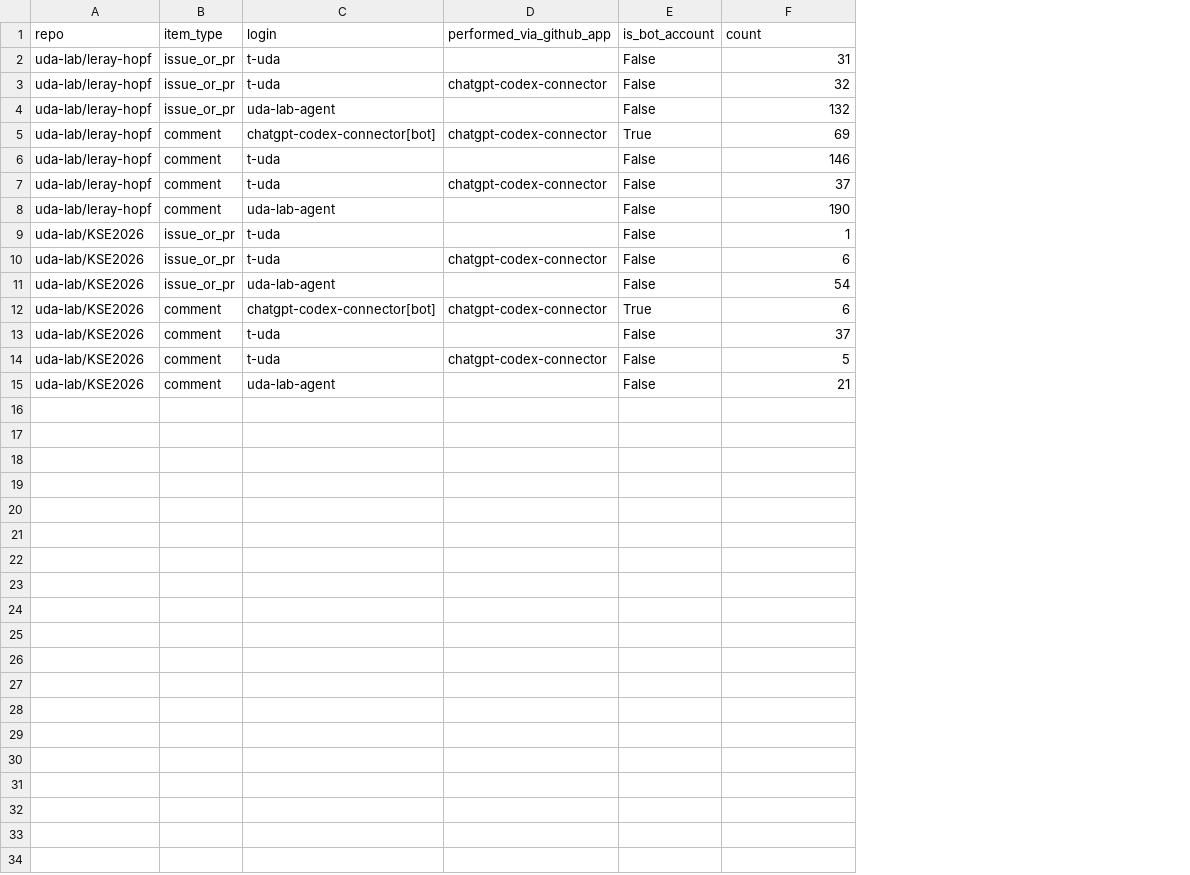
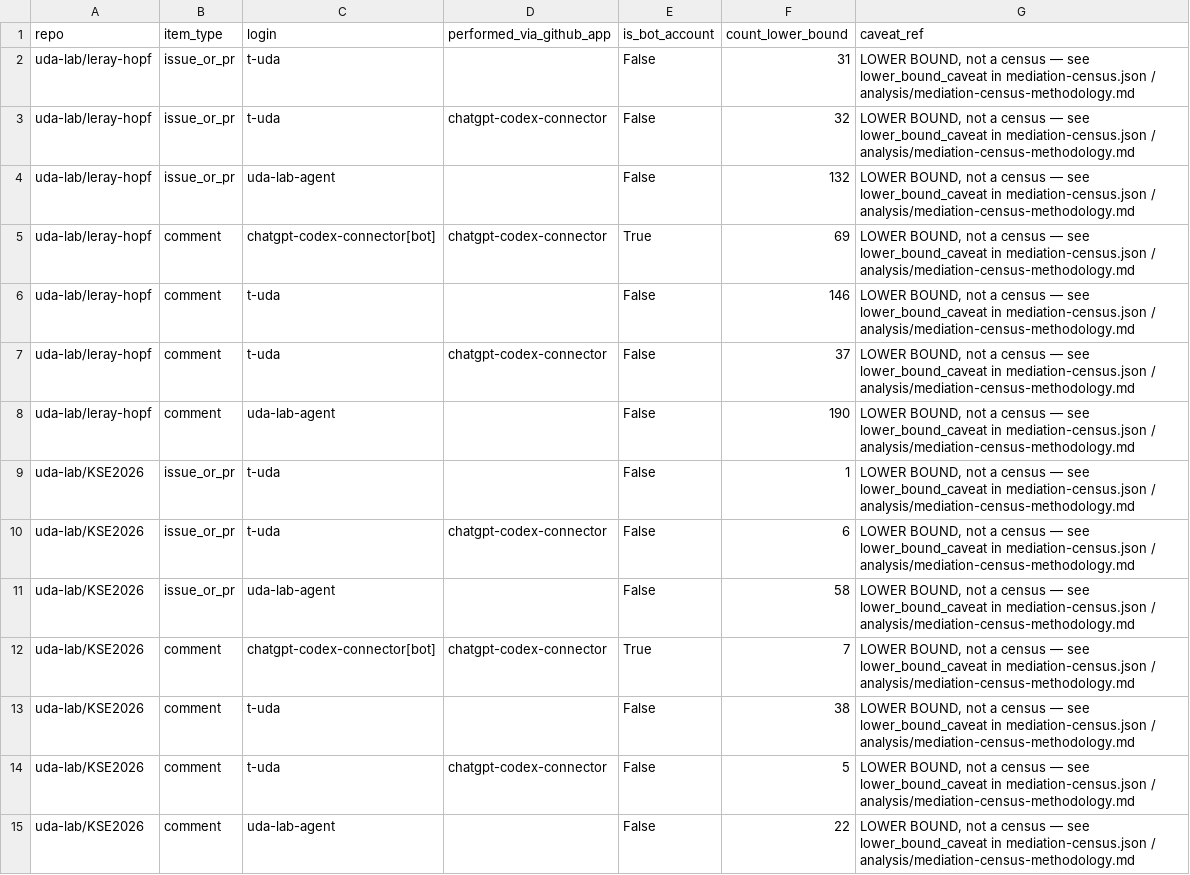
Before and after one commit to uda-lab/KSE2026, a CSV file: evidence/metrics/mediation-census.csv, drawn as a sheet; the diff names each change by its address in the sheet, - before the commit and + after, or states it on an @@ line.

Commit message:
Address independent review findings on mediation census
Fix P0/P1 findings from independent read-only Claude subagent review
(Opus lens: evidence/claim discipline; Sonnet lens: implementation
correctness; codex/copilot unavailable due to quota):

- CSV now names the count column count_lower_bound and adds a
  caveat_ref pointer column, so the artifact most likely to be copied
  into a spreadsheet still carries the lower-bound label.
- Methodology note: put a short lower-bound reminder immediately
  above each results table (not only in a section 26 lines below);
  reworded the category list to describe raw API field combinations
  rather than asserting "direct posting" / "owner-authored" as fact.
- Replaced the uncited "2026-07-25 owner ruling" reference with an
  honest statement that this premise is the issue #60 Wave A dispatch
  instruction, not yet a recorded provenance/author-decisions.md entry
  (recording that is out of this PR's authority and owner's to do).
- compute_mediation_census.py docstring: fixed the "four categories"
  list to match what tally() actually emits (previously described
  label strings the code never constructs).
- ai-use.md row corrected: no codex review was acquired (quota
  unavailable); records the actual Claude-subagent review process and
  that no claim freeze / author-decisions entry was made here.
- KSE2026 snapshot files were re-fetched by the implementation
  correctness reviewer as part of its own verification (confirming
  the exporter is safe to re-run); adopted the newer fetched_at as
  the pinned snapshot and updated the methodology note's worked
  example numbers and source-inventory.md to match.

Re-ran make verify / redact_check / lint / pdf — all still pass.

```diff
--- a/evidence/metrics/mediation-census.csv
+++ b/evidence/metrics/mediation-census.csv
+column G (caveat_ref), rows 2-15: all LOWER BOUND, not a census — see lower_bound_caveat in mediation-census.json / analysis/mediation-census-methodology.md
-F1: count
+F1: count_lower_bound
-F11 (count_lower_bound): 54
+F11 (count_lower_bound): 58
-F12 (count_lower_bound): 6
+F12 (count_lower_bound): 7
-F13 (count_lower_bound): 37
+F13 (count_lower_bound): 38
-F15 (count_lower_bound): 21
+F15 (count_lower_bound): 22
```
Also changed, not shown: 8 other files.
